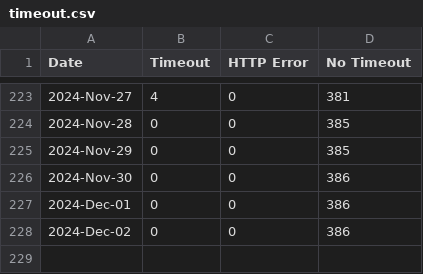
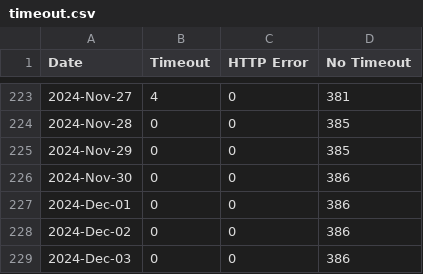
Before and after one commit to lgdd/liferay-dxp-releases, a CSV file: timeout.csv, drawn as a sheet; only a part is shown, gaps mark what is left out; the diff names each change by its address in the sheet, - before the commit and + after, or states it on an @@ line.

```diff
--- a/timeout.csv
+++ b/timeout.csv
+row 229: 2024-Dec-03 | 0 | 0 | 386
```
Also changed, not shown: 1 other file.
